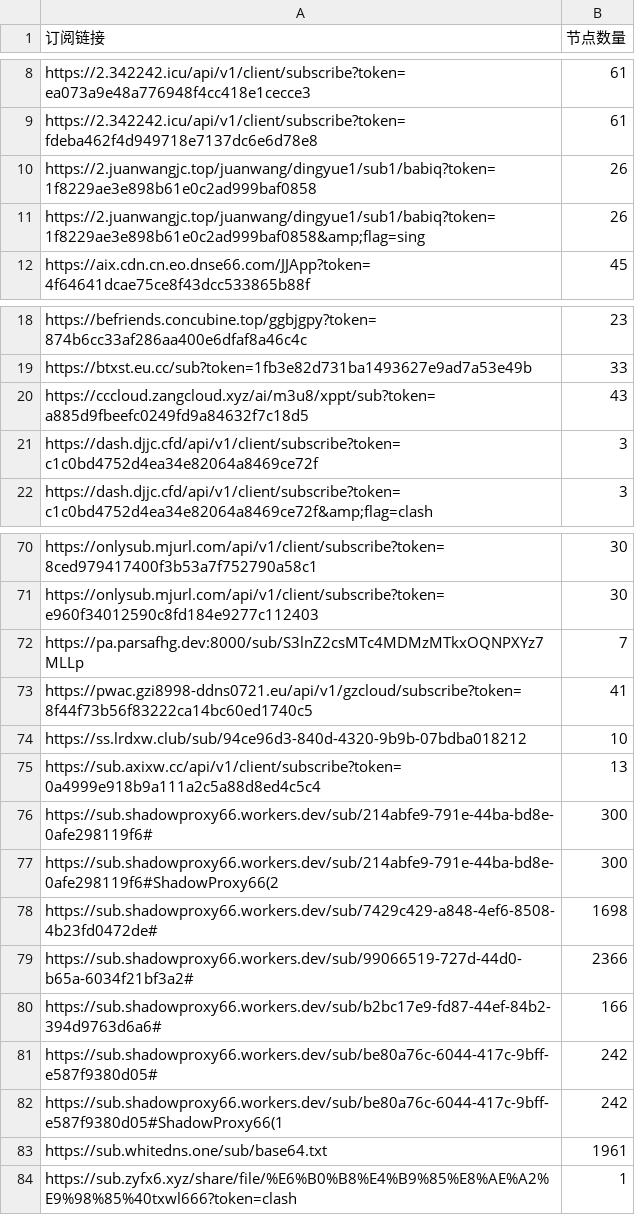
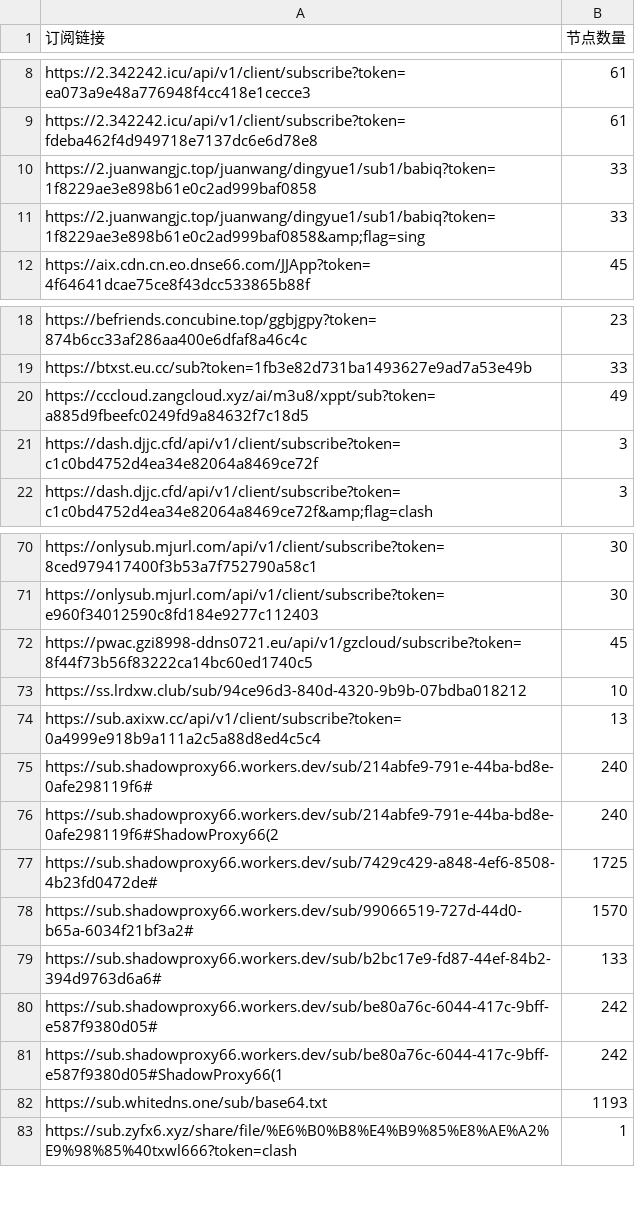
Before and after one commit to pdd520/NodeParser, a CSV file: sub_parser.csv, drawn as a sheet; only a part is shown, gaps mark what is left out.

```diff
--- a/sub_parser.csv
+++ b/sub_parser.csv
@@ -9,4 +9,4 @@ https://2.342242.icu/api/v1/client/subscribe?token=ea073a9e48a776948f4cc418e1cec
 https://2.342242.icu/api/v1/client/subscribe?token=fdeba462f4d949718e7137dc6e6d78e8,61
-https://2.juanwangjc.top/juanwang/dingyue1/sub1/babiq?token=1f8229ae3e898b61e0c2ad999baf0858,26
-https://2.juanwangjc.top/juanwang/dingyue1/sub1/babiq?token=1f8229ae3e898b61e0c2ad999baf0858&amp;flag=sing,26
+https://2.juanwangjc.top/juanwang/dingyue1/sub1/babiq?token=1f8229ae3e898b61e0c2ad999baf0858,33
+https://2.juanwangjc.top/juanwang/dingyue1/sub1/babiq?token=1f8229ae3e898b61e0c2ad999baf0858&amp;flag=sing,33
 https://aix.cdn.cn.eo.dnse66.com/JJApp?token=4f64641dcae75ce8f43dcc533865b88f,45
@@ -19,3 +19,3 @@ https://befriends.concubine.top/ggbjgpy?token=874b6cc33af286aa400e6dfaf8a46c4c,2
 https://btxst.eu.cc/sub?token=1fb3e82d731ba1493627e9ad7a53e49b,33
-https://cccloud.zangcloud.xyz/ai/m3u8/xppt/sub?token=a885d9fbeefc0249fd9a84632f7c18d5,43
+https://cccloud.zangcloud.xyz/ai/m3u8/xppt/sub?token=a885d9fbeefc0249fd9a84632f7c18d5,49
 https://dash.djjc.cfd/api/v1/client/subscribe?token=c1c0bd4752d4ea34e82064a8469ce72f,3
@@ -71,14 +71,13 @@ https://onlysub.mjurl.com/api/v1/client/subscribe?token=8ced979417400f3b53a7f752
 https://onlysub.mjurl.com/api/v1/client/subscribe?token=e960f34012590c8fd184e9277c112403,30
-https://pa.parsafhg.dev:8000/sub/S3lnZ2csMTc4MDMzMTkxOQNPXYz7MLLp,7
-https://pwac.gzi8998-ddns0721.eu/api/v1/gzcloud/subscribe?token=8f44f73b56f83222ca14bc60ed1740c5,41
+https://pwac.gzi8998-ddns0721.eu/api/v1/gzcloud/subscribe?token=8f44f73b56f83222ca14bc60ed1740c5,45
 https://ss.lrdxw.club/sub/94ce96d3-840d-4320-9b9b-07bdba018212,10
 https://sub.axixw.cc/api/v1/client/subscribe?token=0a4999e918b9a111a2c5a88d8ed4c5c4,13
-https://sub.shadowproxy66.workers.dev/sub/214abfe9-791e-44ba-bd8e-0afe298119f6#,300
-https://sub.shadowproxy66.workers.dev/sub/214abfe9-791e-44ba-bd8e-0afe298119f6#ShadowProxy66(2,300
-https://sub.shadowproxy66.workers.dev/sub/7429c429-a848-4ef6-8508-4b23fd0472de#,1698
-https://sub.shadowproxy66.workers.dev/sub/99066519-727d-44d0-b65a-6034f21bf3a2#,2366
-https://sub.shadowproxy66.workers.dev/sub/b2bc17e9-fd87-44ef-84b2-394d9763d6a6#,166
+https://sub.shadowproxy66.workers.dev/sub/214abfe9-791e-44ba-bd8e-0afe298119f6#,240
+https://sub.shadowproxy66.workers.dev/sub/214abfe9-791e-44ba-bd8e-0afe298119f6#ShadowProxy66(2,240
+https://sub.shadowproxy66.workers.dev/sub/7429c429-a848-4ef6-8508-4b23fd0472de#,1725
+https://sub.shadowproxy66.workers.dev/sub/99066519-727d-44d0-b65a-6034f21bf3a2#,1570
+https://sub.shadowproxy66.workers.dev/sub/b2bc17e9-fd87-44ef-84b2-394d9763d6a6#,133
 https://sub.shadowproxy66.workers.dev/sub/be80a76c-6044-417c-9bff-e587f9380d05#,242
 https://sub.shadowproxy66.workers.dev/sub/be80a76c-6044-417c-9bff-e587f9380d05#ShadowProxy66(1,242
-https://sub.whitedns.one/sub/base64.txt,1961
+https://sub.whitedns.one/sub/base64.txt,1193
 https://sub.zyfx6.xyz/share/file/%E6%B0%B8%E4%B9%85%E8%AE%A2%E9%98%85%40txwl666?token=clash,1
```
Also changed, not shown: 3 other files.
